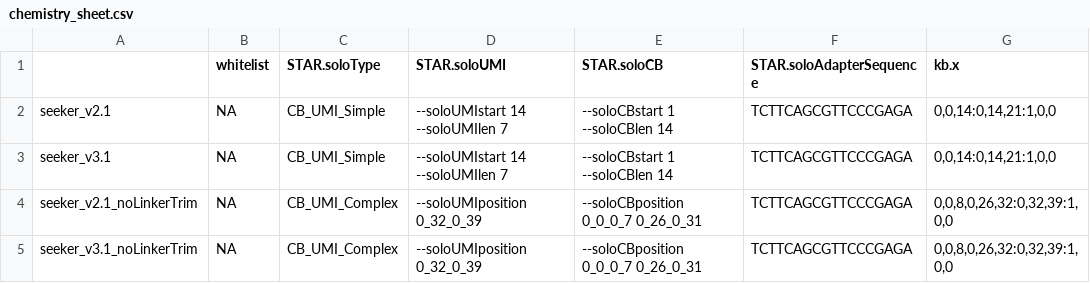
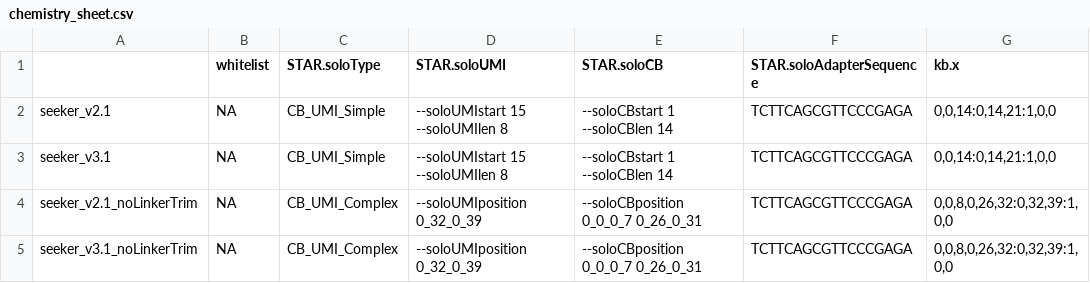
Before and after one commit to mckellardw/DWM_utils, a CSV file: align_pipes/curio_STARsolo/resources/chemistry_sheet.csv, drawn as a sheet; only a part is shown; the diff names each change by its address in the sheet, - before the commit and + after, or states it on an @@ line.

Commit message:
-Chemistry updates

```diff
--- a/align_pipes/curio_STARsolo/resources/chemistry_sheet.csv
+++ b/align_pipes/curio_STARsolo/resources/chemistry_sheet.csv
-D2:D3 (STAR.soloUMI): --soloUMIstart 14 --soloUMIlen 7
+D2:D3 (STAR.soloUMI): --soloUMIstart 15 --soloUMIlen 8
```
Also changed, not shown: 1 other file.
